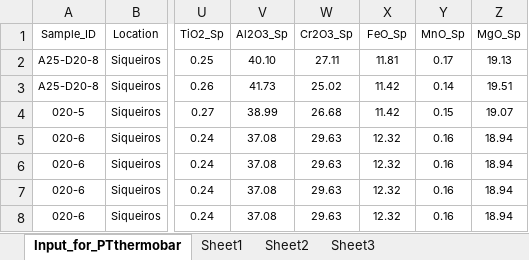
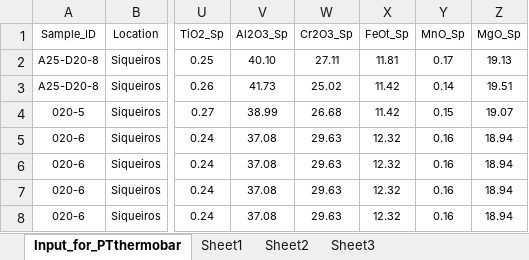
Before and after one commit to PennyWieser/Thermobar, an Excel workbook: Benchmarking/olivine_spinel/Supplement_for_Coogan_2014.xlsx, sheet Input_for_PTthermobar, drawn as a sheet; only a part is shown, gaps mark what is left out; values as stored, in another font and other column widths than the file's, no borders; the diff names each change by its address in the sheet, - before the commit and + after, or states it on an @@ line.

```diff
--- a/Benchmarking/olivine_spinel/Supplement_for_Coogan_2014.xlsx (sheet Input_for_PTthermobar)
+++ b/Benchmarking/olivine_spinel/Supplement_for_Coogan_2014.xlsx (sheet Input_for_PTthermobar)
-X1: FeO_Sp
+X1: FeOt_Sp
```
Also changed, not shown: Examples/Amphibole/Amphibole_Liquids.xlsx, Examples/Liquid, Ol_Liq_Themometry/Liquid_only_Thermometry.xlsx, 47 other files.
